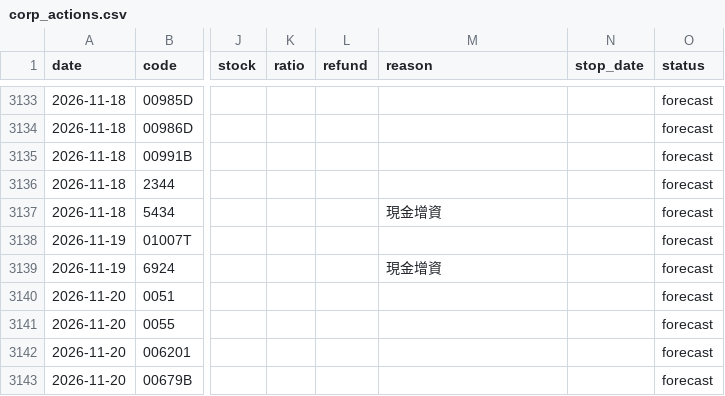
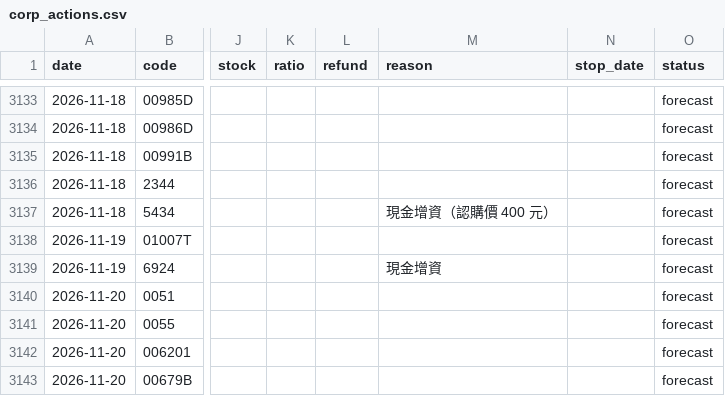
Before and after one commit to kevin92827/stock_track, a CSV file: data/corp_actions.csv, drawn as a sheet; only a part is shown, gaps mark what is left out; the diff covers the shown part only; the diff names each change by its address in the sheet, - before the commit and + after, or states it on an @@ line.

```diff
--- a/data/corp_actions.csv
+++ b/data/corp_actions.csv
-M3137 (reason): 現金增資
+M3137 (reason): 現金增資（認購價 400 元）
```
Also changed, not shown: 3 added rows and 6 edited cells elsewhere in this file, data/buyback.csv, data/cb_announcements.csv, 10 other files.
